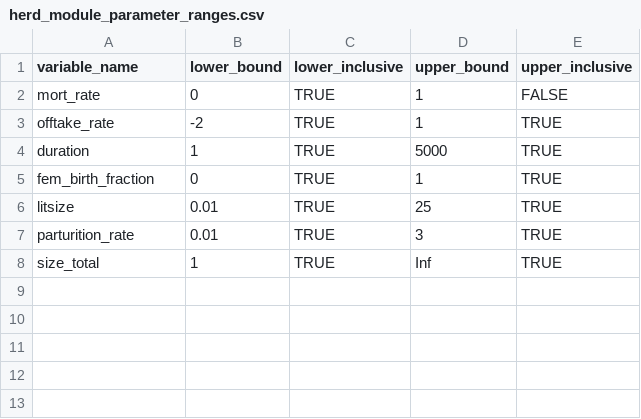
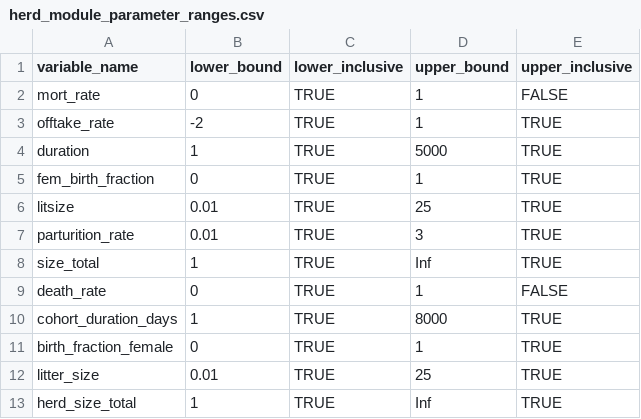
Before and after one commit to un-fao/GLEAM, a CSV file: data-raw/herd_module_parameter_ranges.csv, drawn as a sheet; the diff names each change by its address in the sheet, - before the commit and + after, or states it on an @@ line.

Commit message:
Improve herd variable names

```diff
--- a/data-raw/herd_module_parameter_ranges.csv
+++ b/data-raw/herd_module_parameter_ranges.csv
+row 9: death_rate | 0 | TRUE | 1 | FALSE
+row 10: cohort_duration_days | 1 | TRUE | 8000 | TRUE
+row 11: birth_fraction_female | 0 | TRUE | 1 | TRUE
+row 12: litter_size | 0.01 | TRUE | 25 | TRUE
+row 13: herd_size_total | 1 | TRUE | Inf | TRUE
```
Also changed, not shown: inst/extdata/examples/herd_simulation_input_cohort_level_data.csv, 14 other files.
